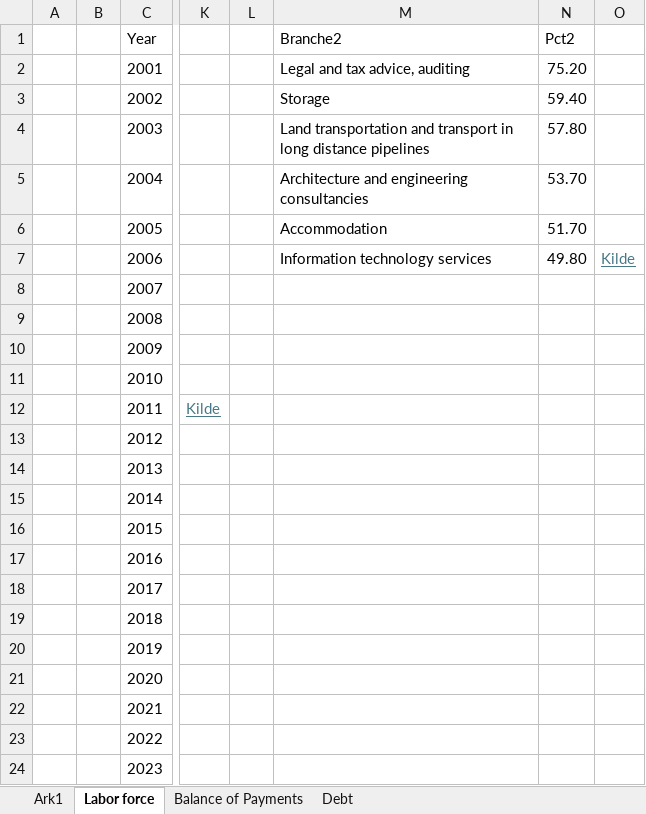
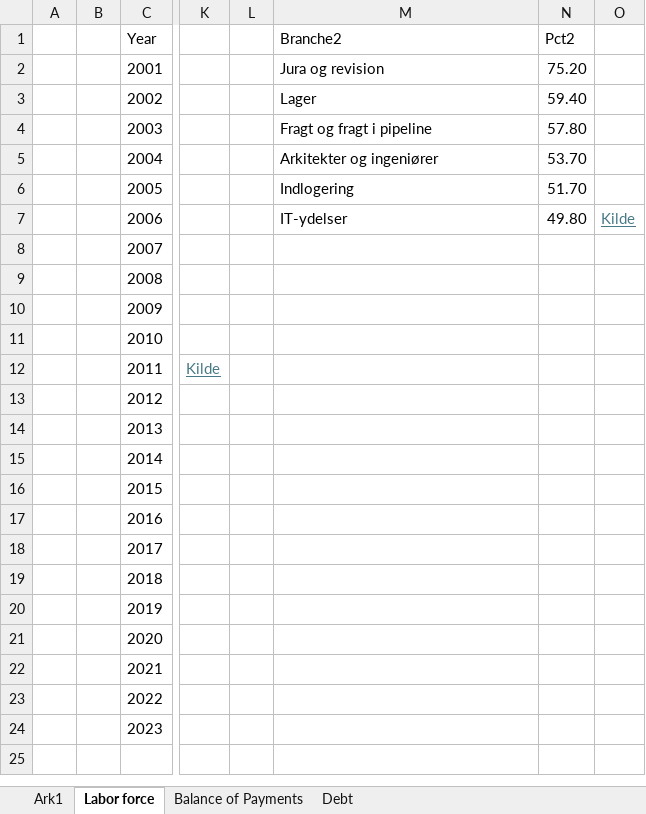
Before and after one commit to SimonHedegaard/projekteksamen, an Excel workbook: Makroøkonomisk projekt.xlsx, sheet Labor force, drawn as a sheet; only a part is shown, gaps mark what is left out; values as stored, in another font and other column widths than the file's, no borders; the diff names each change by its address in the sheet, - before the commit and + after, or states it on an @@ line.

Commit message:
opdateret

```diff
--- a/Makroøkonomisk projekt.xlsx (sheet Labor force)
+++ b/Makroøkonomisk projekt.xlsx (sheet Labor force)
-M2 (Branche2): Legal and tax advice, auditing
+M2 (Branche2): Jura og revision
-M3 (Branche2): Storage
+M3 (Branche2): Lager
-M4 (Branche2): Land transportation and transport in long distance pipelines
+M4 (Branche2): Fragt og fragt i pipeline
-M5 (Branche2): Architecture and engineering consultancies
+M5 (Branche2): Arkitekter og ingeniører
-M6 (Branche2): Accommodation
+M6 (Branche2): Indlogering
-M7 (Branche2): Information technology services
+M7 (Branche2): IT-ydelser
```
